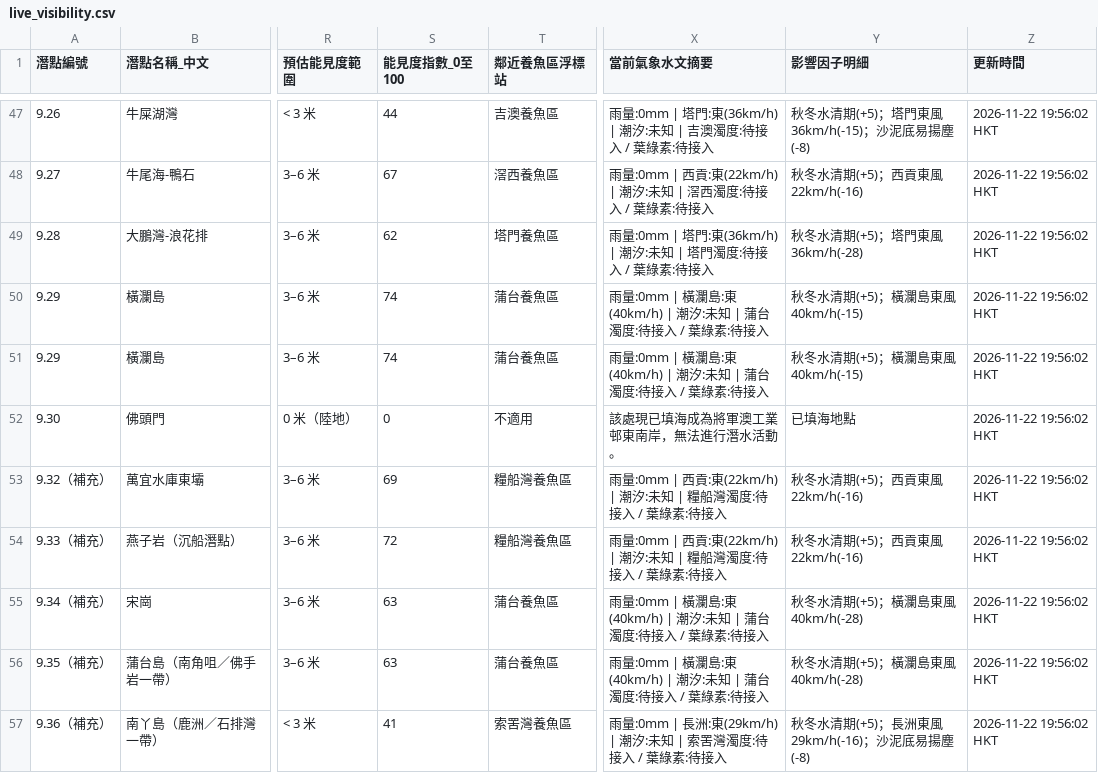
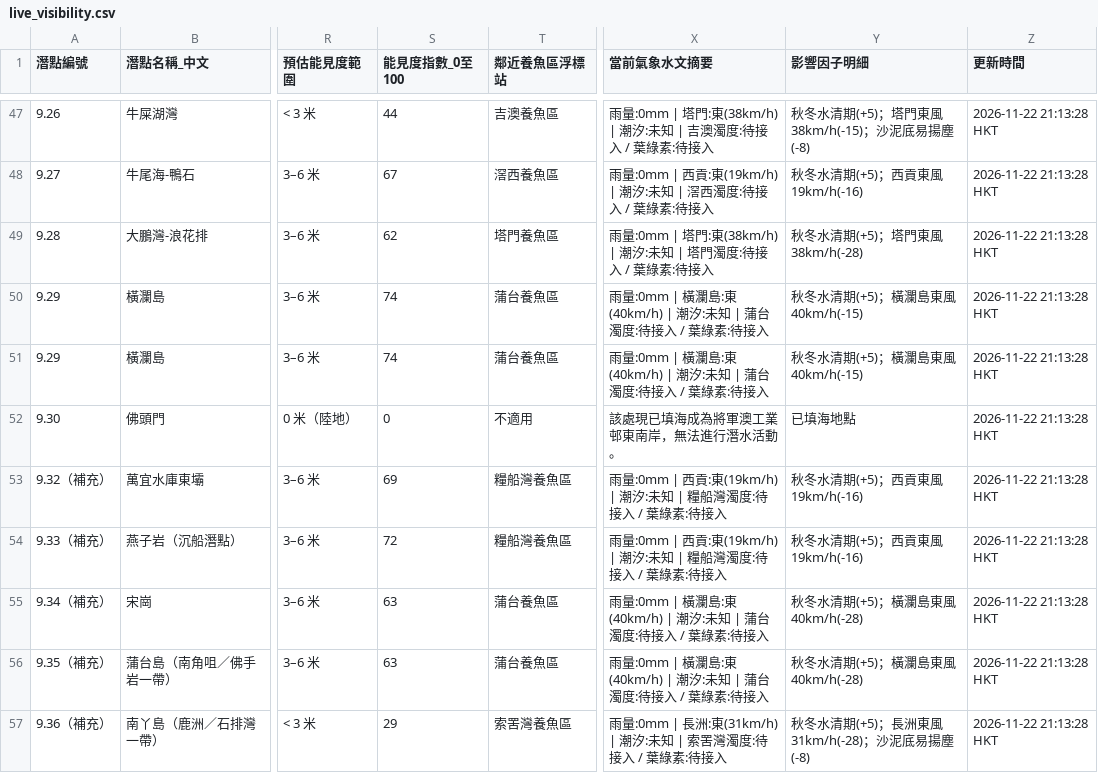
Before and after one commit to chanswc-sys/hk-56-divesites-live, a CSV file: live_visibility.csv, drawn as a sheet; only a part is shown, gaps mark what is left out; the diff covers the shown part only; the diff names each change by its address in the sheet, - before the commit and + after, or states it on an @@ line.

```diff
--- a/live_visibility.csv
+++ b/live_visibility.csv
-X47 (當前氣象水文摘要): …塔門:東(36km/h) | 潮汐:…
+X47 (當前氣象水文摘要): …塔門:東(38km/h) | 潮汐:…
-Y47 (影響因子明細): 秋冬水清期(+5)；塔門東風36km/h(-15)；沙泥底易揚塵(-8)
+Y47 (影響因子明細): 秋冬水清期(+5)；塔門東風38km/h(-15)；沙泥底易揚塵(-8)
-Z47:Z57 (更新時間): 2026-11-22 19:56:02 HKT
+Z47:Z57 (更新時間): 2026-11-22 21:13:28 HKT
-X48 (當前氣象水文摘要): …西貢:東(22km/h) | 潮汐:…
+X48 (當前氣象水文摘要): …西貢:東(19km/h) | 潮汐:…
-Y48 (影響因子明細): 秋冬水清期(+5)；西貢東風22km/h(-16)
+Y48 (影響因子明細): 秋冬水清期(+5)；西貢東風19km/h(-16)
-X49 (當前氣象水文摘要): …塔門:東(36km/h) | 潮汐:…
+X49 (當前氣象水文摘要): …塔門:東(38km/h) | 潮汐:…
-Y49 (影響因子明細): 秋冬水清期(+5)；塔門東風36km/h(-28)
+Y49 (影響因子明細): 秋冬水清期(+5)；塔門東風38km/h(-28)
-X53:X54 (當前氣象水文摘要): …西貢:東(22km/h) | 潮汐:…
+X53:X54 (當前氣象水文摘要): …西貢:東(19km/h) | 潮汐:…
-Y53:Y54 (影響因子明細): 秋冬水清期(+5)；西貢東風22km/h(-16)
+Y53:Y54 (影響因子明細): 秋冬水清期(+5)；西貢東風19km/h(-16)
-S57 (能見度指數_0至100): 41
+S57 (能見度指數_0至100): 29
-X57 (當前氣象水文摘要): …長洲:東(29km/h) | 潮汐:…
+X57 (當前氣象水文摘要): …長洲:東(31km/h) | 潮汐:…
-Y57 (影響因子明細): 秋冬水清期(+5)；長洲東風29km/h(-16)；沙泥底易揚塵(-8)
+Y57 (影響因子明細): 秋冬水清期(+5)；長洲東風31km/h(-28)；沙泥底易揚塵(-8)
```
Also changed, not shown: 157 edited cells elsewhere in this file, 1 other file.
